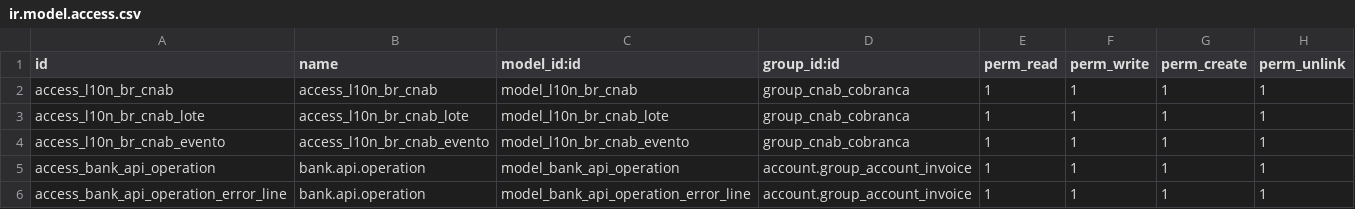
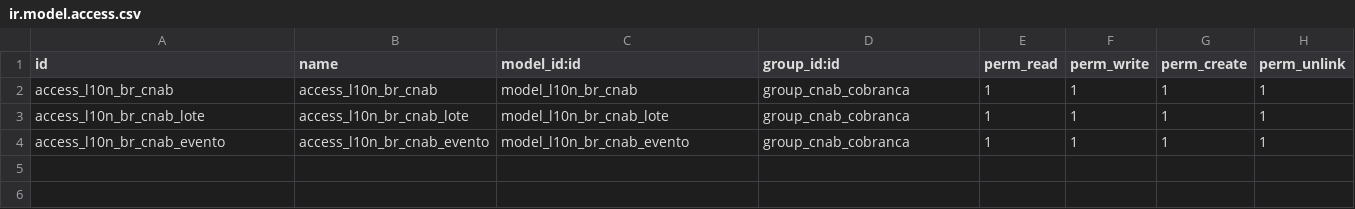
Before and after one commit to akretion/l10n_brazil, a CSV file: l10n_br_account_payment_order/security/ir.model.access.csv, drawn as a sheet.

Commit message:
[FIX] security permissions

```diff
--- a/l10n_br_account_payment_order/security/ir.model.access.csv
+++ b/l10n_br_account_payment_order/security/ir.model.access.csv
@@ -4,3 +4 @@ access_l10n_br_cnab_lote,access_l10n_br_cnab_lote,model_l10n_br_cnab_lote,group_
 access_l10n_br_cnab_evento,access_l10n_br_cnab_evento,model_l10n_br_cnab_evento,group_cnab_cobranca,1,1,1,1
-access_bank_api_operation,bank.api.operation,model_bank_api_operation,account.group_account_invoice,1,1,1,1
-access_bank_api_operation_error_line,bank.api.operation,model_bank_api_operation_error_line,account.group_account_invoice,1,1,1,1
```
Also changed, not shown: 2 other files.
